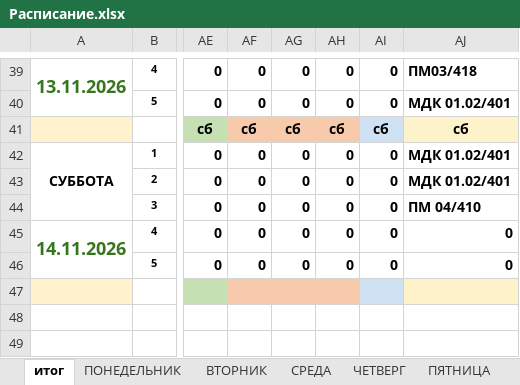
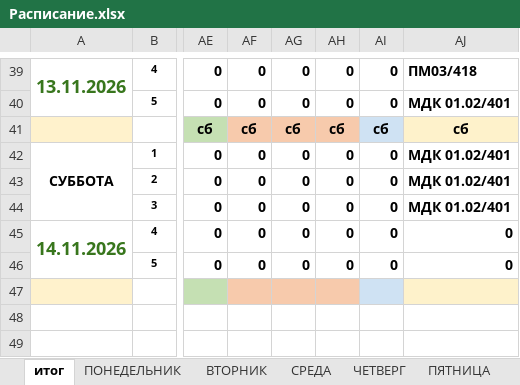
Before and after one commit to colderuopen-art/raspisanie, an Excel workbook: Расписание.xlsx, sheet итог, drawn as a sheet; only a part is shown, gaps mark what is left out; values as stored, in another font and other column widths than the file's, no borders; conditional formats not drawn; the diff names each change by its address in the sheet, - before the commit and + after, or states it on an @@ line.

```diff
--- a/Расписание.xlsx (sheet итог)
+++ b/Расписание.xlsx (sheet итог)
-AJ44: ПМ 04/410
+AJ44: МДК 01.02/401
```
Also changed, not shown: sheet СУББОТА, sheet ЧЕТВЕРГ, sheet ПЯТНИЦА.
